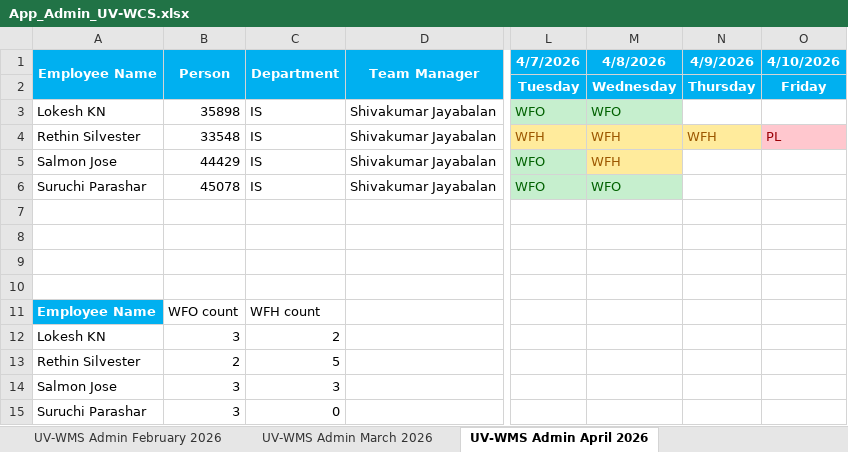
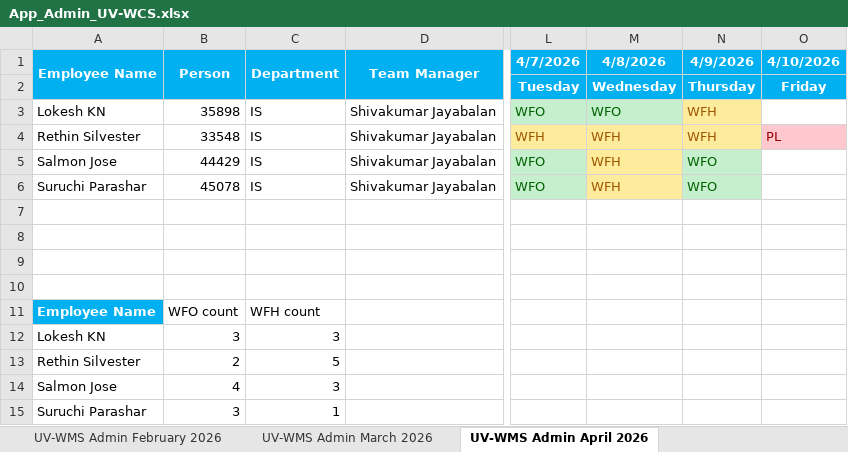
Before and after one commit to rethinsilvester/wfo-tracker, an Excel workbook: data/App_Admin_UV-WCS.xlsx, sheet UV-WMS Admin April 2026, drawn as a sheet; only a part is shown, gaps mark what is left out; values as stored, in another font and other column widths than the file's, no borders; conditional formats not drawn; the diff names each change by its address in the sheet, - before the commit and + after, or states it on an @@ line.

```diff
--- a/data/App_Admin_UV-WCS.xlsx (sheet UV-WMS Admin April 2026)
+++ b/data/App_Admin_UV-WCS.xlsx (sheet UV-WMS Admin April 2026)
-N3 (4/9/2026): (empty)
+N3 (4/9/2026): WFH
-N3 fill: none
+N3 fill: #FFEB9C
-N5:N6 (4/9/2026): (empty)
+N5:N6 (4/9/2026): WFO
-N5:N6 fill: none
+N5:N6 fill: #C6EFCE
-M6 (4/8/2026): WFO
+M6 (4/8/2026): WFH
@@ M6 fill: #C6EFCE → #FFEB9C, text colour: #006100 → #9C5700 @@
-C12 (Department): 2
+C12 (Department): 3
-B14 (Person): 3
+B14 (Person): 4
-C15 (Department): 0
+C15 (Department): 1
```
Also changed, not shown: 2 other files.
